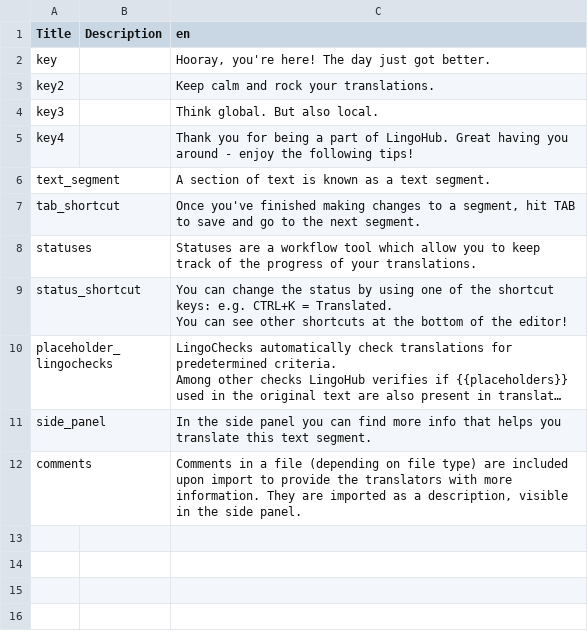
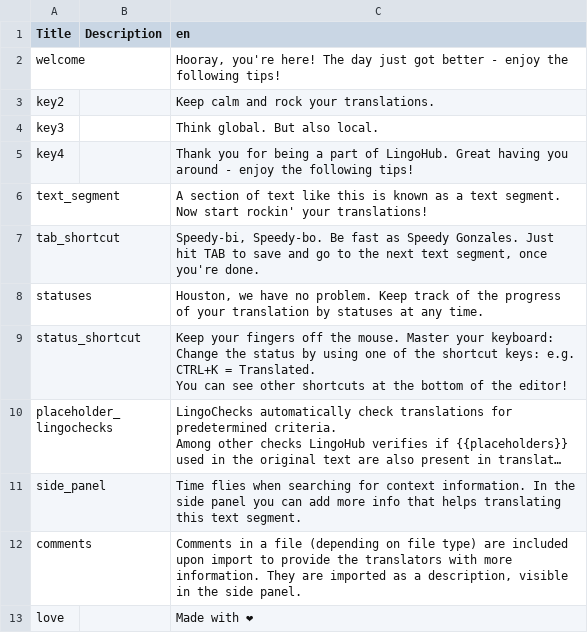
Before and after one commit to lingohub/example-resource-files, a CSV file: CSV/example.en.csv, drawn as a sheet; long unchanged cells end in …; removed rows and columns are numbered as before the commit, all else as after; the diff names each change by its address in the sheet, - before the commit and + after, or states it on an @@ line.

Commit message:
Update texts

```diff
--- a/CSV/example.en.csv
+++ b/CSV/example.en.csv
-row 2: key |  | Hooray, you're here! The day just got better.
+row 2: welcome |  | Hooray, you're here! The day just got better - enjoy the following tips!
-C6 (en): …of text is known as a text segment.
+C6 (en): …of text like this is known as a text segment. Now start rockin' your translations!
-C7 (en): Once you've finished making changes to a segment, hit TAB to save and go to the next segment.
+C7 (en): Speedy-bi, Speedy-bo. Be fast as Speedy Gonzales. Just hit TAB to save and go to the next text segment, once you're done.
-C8 (en): Statuses are a workflow tool which allow you to keep track of the progress of your translations.
+C8 (en): Houston, we have no problem. Keep track of the progress of your translation by statuses at any time.
-C9 (en): You can change the status…
+C9 (en): Keep your fingers off the mouse. Master your keyboard: Change the status…
-C11 (en): In the side panel you can find more info that helps you translate this text…
+C11 (en): Time flies when searching for context information. In the side panel you can add more info that helps translating this text…
+row 13: love |  | Made with ❤
```
